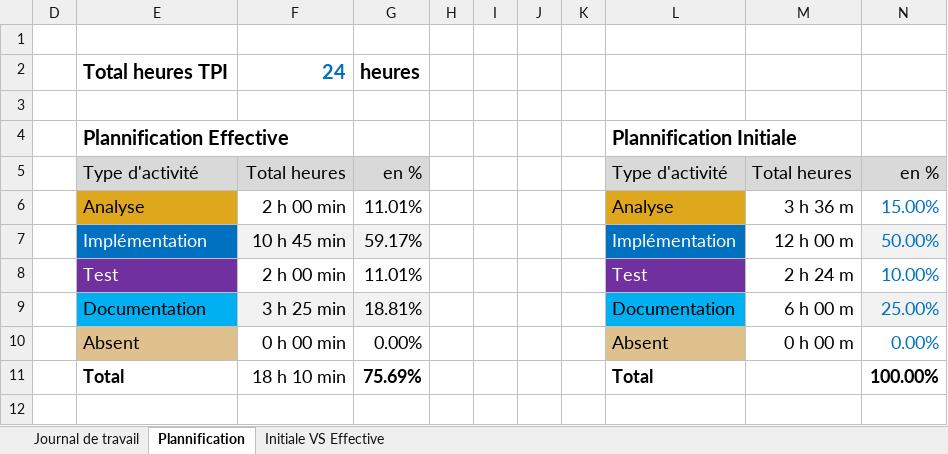
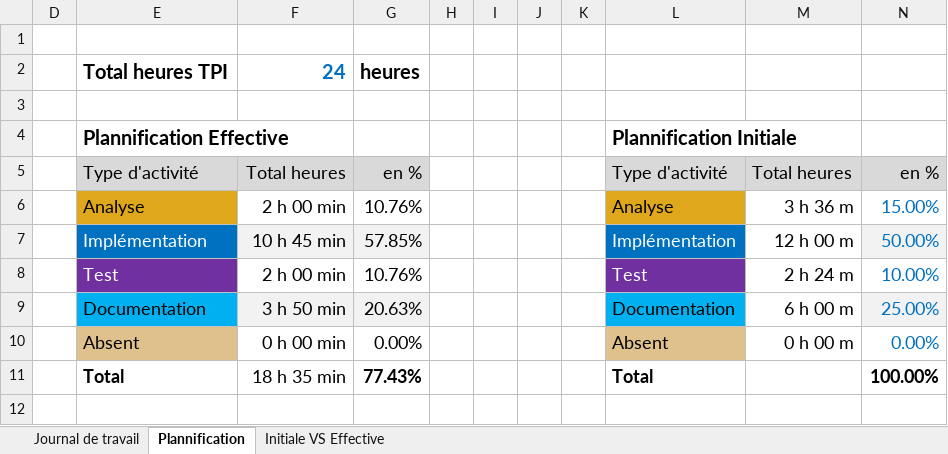
Before and after one commit to Josefnademo/Plot_those_lines, an Excel workbook: doc/Journal-de-Travail_NademoYosef.xlsx, sheet Plannification, drawn as a sheet; values as stored, in another font and other column widths than the file's, no borders; charts and pictures not drawn; the diff names each change by its address in the sheet, - before the commit and + after, or states it on an @@ line.

Commit message:
chore(JDT)

```diff
--- a/doc/Journal-de-Travail_NademoYosef.xlsx (sheet Plannification)
+++ b/doc/Journal-de-Travail_NademoYosef.xlsx (sheet Plannification)
-G6: 11.01%
+G6: 10.76%
-G7: 59.17%
+G7: 57.85%
-G8: 11.01%
+G8: 10.76%
-F9: 3 h 25 min
+F9: 3 h 50 min
-G9: 18.81%
+G9: 20.63%
-F11: 18 h 10 min
+F11: 18 h 35 min
-G11: 75.69%
+G11: 77.43%
```
Also changed, not shown: sheet Journal de travail, hidden cells, charts or pictures.
